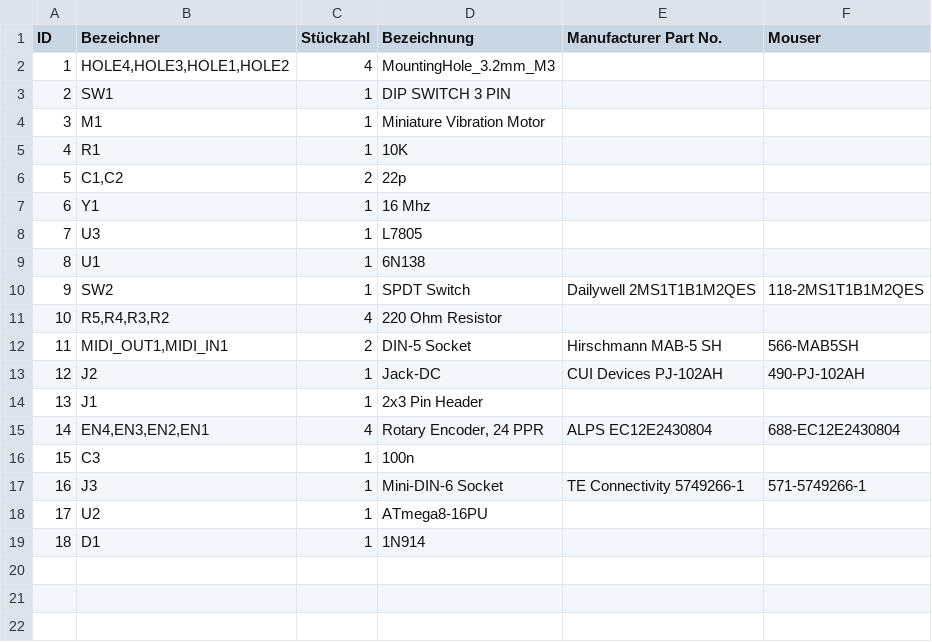
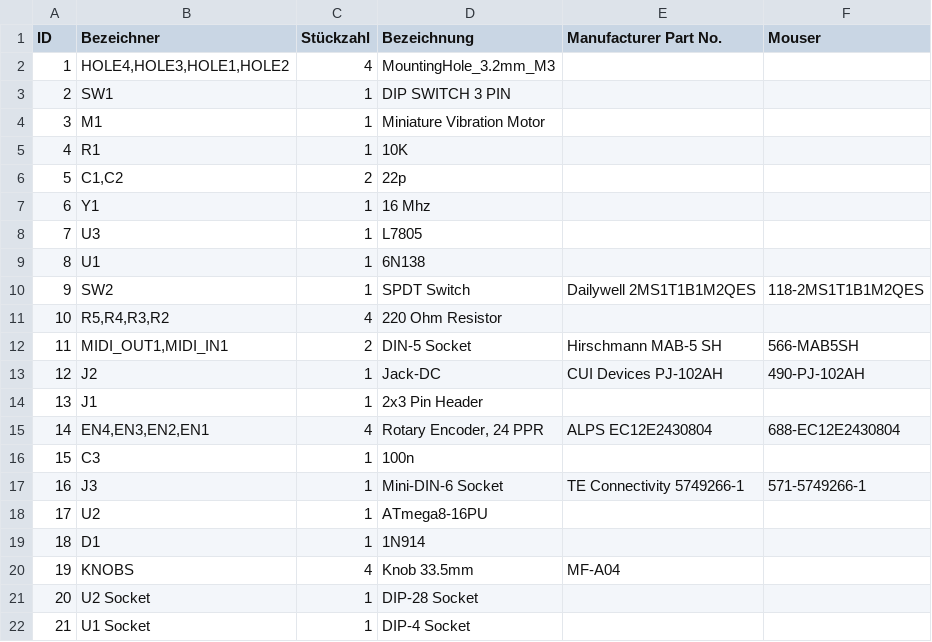
Before and after one commit to schmolmo/distel-hardware, a CSV file: BOM.csv, drawn as a sheet.

Commit message:
add DIP-Sockets and Knobs

```diff
--- a/BOM.csv
+++ b/BOM.csv
@@ -19 +19,4 @@ ID,Bezeichner,Stückzahl,Bezeichnung,Manufacturer Part No.,Mouser
 18,D1,1,1N914,,
+19,KNOBS,4,Knob 33.5mm,MF-A04,
+20,U2 Socket,1,DIP-28 Socket,,
+21,U1 Socket,1,DIP-4 Socket,,
```
Also changed, not shown: 1 other file.
